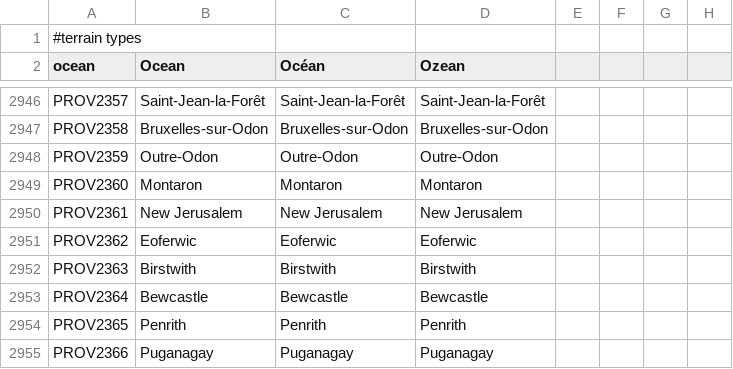
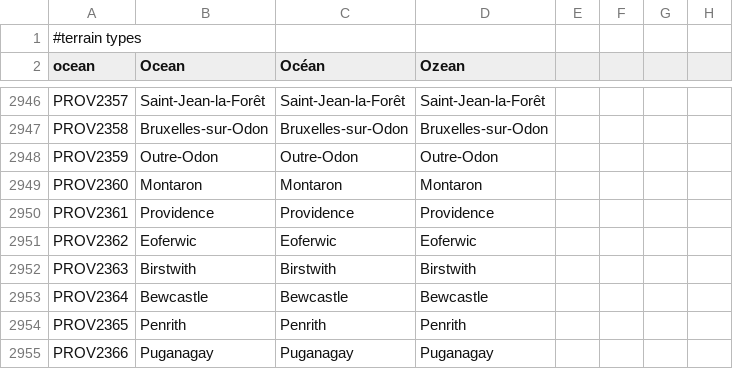
Before and after one commit to TheDeNuke/Divergences-of-Darkness-Rework-Public, a CSV file: Divergences of Darkness Fan Fork/localisation/0_map.csv, drawn as a sheet; only a part is shown, gaps mark what is left out; the diff names each change by its address in the sheet, - before the commit and + after, or states it on an @@ line.

```diff
--- a/Divergences of Darkness Fan Fork/localisation/0_map.csv
+++ b/Divergences of Darkness Fan Fork/localisation/0_map.csv
-B2950 (Ocean): New Jerusalem
+B2950 (Ocean): Providence
-C2950 (Océan): New Jerusalem
+C2950 (Océan): Providence
-D2950 (Ozean): New Jerusalem
+D2950 (Ozean): Providence
```
Also changed, not shown: 19 other files.
